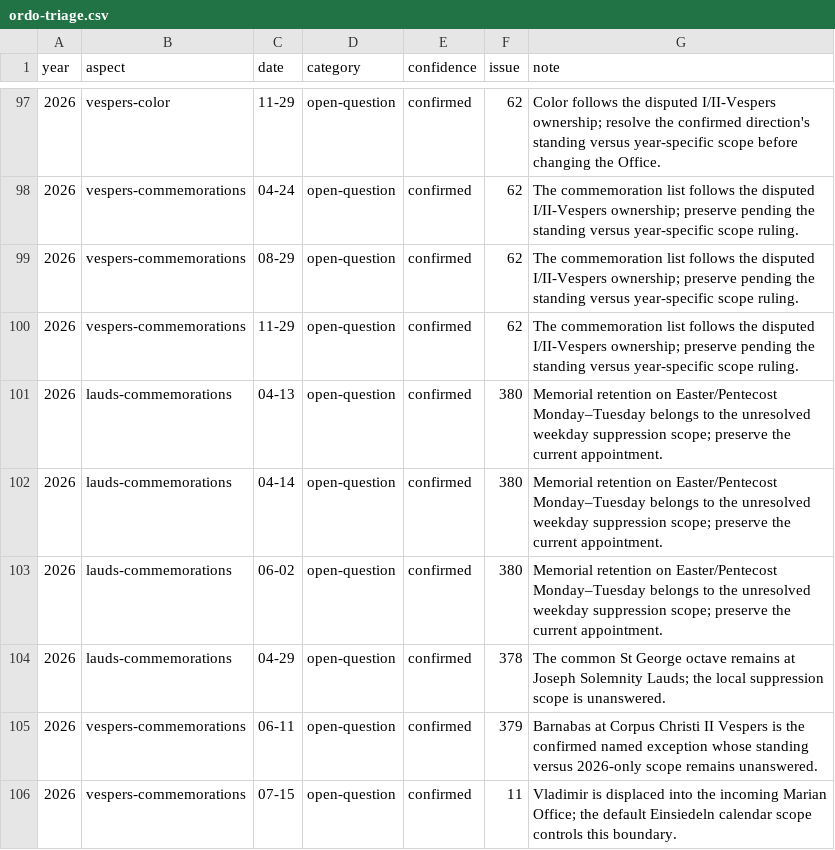
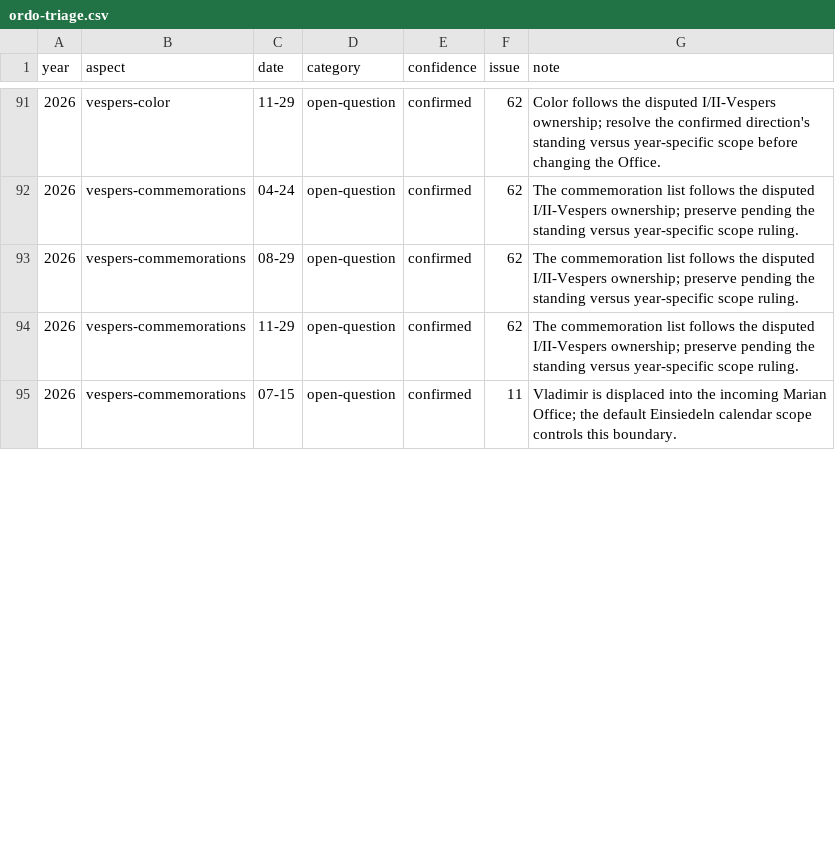
Before and after one commit to orthodoxwest/office, a CSV file: data/review/ordo-triage.csv, drawn as a sheet; only a part is shown, gaps mark what is left out; removed rows and columns are numbered as before the commit, all else as after; the diff covers the shown part only; the diff names each change by its address in the sheet, - before the commit and + after, or states it on an @@ line.

```diff
--- a/data/review/ordo-triage.csv
+++ b/data/review/ordo-triage.csv
-row 101: 2026 | lauds-commemorations | 04-13 | open-question | confirmed | 380 | Memorial retention on Easter/Pentecost Monday–Tuesday belongs to the unresolved weekday suppression scope; preserve the current appointment.
-row 102: 2026 | lauds-commemorations | 04-14 | open-question | confirmed | 380 | Memorial retention on Easter/Pentecost Monday–Tuesday belongs to the unresolved weekday suppression scope; preserve the current appointment.
-row 103: 2026 | lauds-commemorations | 06-02 | open-question | confirmed | 380 | Memorial retention on Easter/Pentecost Monday–Tuesday belongs to the unresolved weekday suppression scope; preserve the current appointment.
-row 104: 2026 | lauds-commemorations | 04-29 | open-question | confirmed | 378 | The common St George octave remains at Joseph Solemnity Lauds; the local suppression scope is unanswered.
-row 105: 2026 | vespers-commemorations | 06-11 | open-question | confirmed | 379 | Barnabas at Corpus Christi II Vespers is the confirmed named exception whose standing versus 2026-only scope remains unanswered.
```
Also changed, not shown: 5 added rows, 6 removed rows and 85 edited cells elsewhere in this file, 2 other files.
